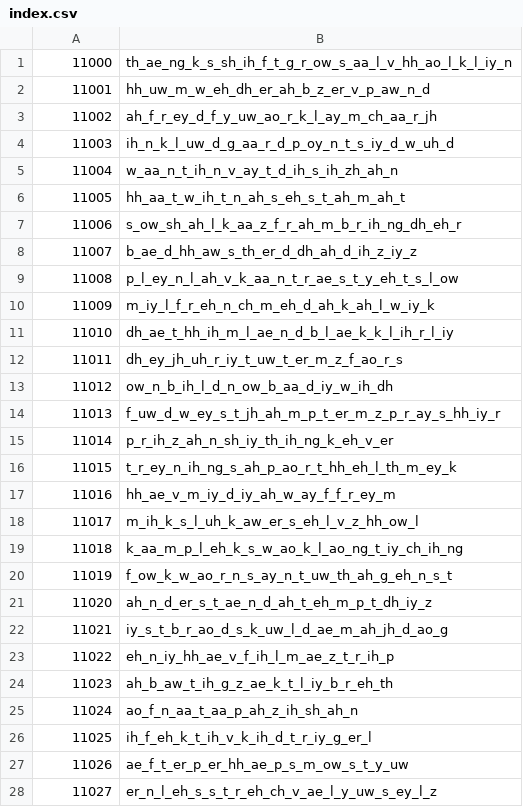
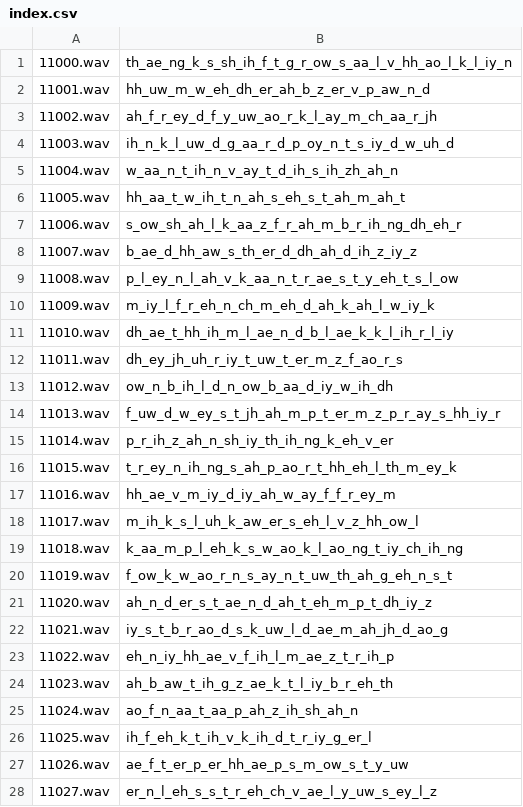
Before and after one commit to Slidingwall/arpasing-10k-11k-reclists, a CSV file: ARPAsing 11k/11k_index_min/index.csv, drawn as a sheet; only a part is shown; the diff covers the shown part only.

Commit message:
Normalize filenames and fix apostrophes
Update ARPAsing dataset metadata: prepend ".wav" to utterance IDs in index.csv files (10k and 11k variants) so entries reference audio filenames, and normalize typographic apostrophes/quotes and minor whitespace/punctuation in several comment and rec list text files across the ARPAsing 10k/10k_min/10k_noindex and 11k directories.

```diff
--- a/ARPAsing 11k/11k_index_min/index.csv
+++ b/ARPAsing 11k/11k_index_min/index.csv
@@ -1,28 +1,28 @@
-11000	th_ae_ng_k_s_sh_ih_f_t_g_r_ow_s_aa_l_v_hh_ao_l_k_l_iy_n
-11001	hh_uw_m_w_eh_dh_er_ah_b_z_er_v_p_aw_n_d
-11002	ah_f_r_ey_d_f_y_uw_ao_r_k_l_ay_m_ch_aa_r_jh
-11003	ih_n_k_l_uw_d_g_aa_r_d_p_oy_n_t_s_iy_d_w_uh_d
-11004	w_aa_n_t_ih_n_v_ay_t_d_ih_s_ih_zh_ah_n
-11005	hh_aa_t_w_ih_t_n_ah_s_eh_s_t_ah_m_ah_t
-11006	s_ow_sh_ah_l_k_aa_z_f_r_ah_m_b_r_ih_ng_dh_eh_r
-11007	b_ae_d_hh_aw_s_th_er_d_dh_ah_d_ih_z_iy_z
-11008	p_l_ey_n_l_ah_v_k_aa_n_t_r_ae_s_t_y_eh_t_s_l_ow
-11009	m_iy_l_f_r_eh_n_ch_m_eh_d_ah_k_ah_l_w_iy_k
-11010	dh_ae_t_hh_ih_m_l_ae_n_d_b_l_ae_k_k_l_ih_r_l_iy
-11011	dh_ey_jh_uh_r_iy_t_uw_t_er_m_z_f_ao_r_s
-11012	ow_n_b_ih_l_d_n_ow_b_aa_d_iy_w_ih_dh
-11013	f_uw_d_w_ey_s_t_jh_ah_m_p_t_er_m_z_p_r_ay_s_hh_iy_r
-11014	p_r_ih_z_ah_n_sh_iy_th_ih_ng_k_eh_v_er
-11015	t_r_ey_n_ih_ng_s_ah_p_ao_r_t_hh_eh_l_th_m_ey_k
-11016	hh_ae_v_m_iy_d_iy_ah_w_ay_f_f_r_ey_m
-11017	m_ih_k_s_l_uh_k_aw_er_s_eh_l_v_z_hh_ow_l
-11018	k_aa_m_p_l_eh_k_s_w_ao_k_l_ao_ng_t_iy_ch_ih_ng
-11019	f_ow_k_w_ao_r_n_s_ay_n_t_uw_th_ah_g_eh_n_s_t
-11020	ah_n_d_er_s_t_ae_n_d_ah_t_eh_m_p_t_dh_iy_z
-11021	iy_s_t_b_r_ao_d_s_k_uw_l_d_ae_m_ah_jh_d_ao_g
-11022	eh_n_iy_hh_ae_v_f_ih_l_m_ae_z_t_r_ih_p
-11023	ah_b_aw_t_ih_g_z_ae_k_t_l_iy_b_r_eh_th
-11024	ao_f_n_aa_t_aa_p_ah_z_ih_sh_ah_n
-11025	ih_f_eh_k_t_ih_v_k_ih_d_t_r_iy_g_er_l
-11026	ae_f_t_er_p_er_hh_ae_p_s_m_ow_s_t_y_uw
-11027	er_n_l_eh_s_s_t_r_eh_ch_v_ae_l_y_uw_s_ey_l_z
+11000.wav	th_ae_ng_k_s_sh_ih_f_t_g_r_ow_s_aa_l_v_hh_ao_l_k_l_iy_n
+11001.wav	hh_uw_m_w_eh_dh_er_ah_b_z_er_v_p_aw_n_d
+11002.wav	ah_f_r_ey_d_f_y_uw_ao_r_k_l_ay_m_ch_aa_r_jh
+11003.wav	ih_n_k_l_uw_d_g_aa_r_d_p_oy_n_t_s_iy_d_w_uh_d
+11004.wav	w_aa_n_t_ih_n_v_ay_t_d_ih_s_ih_zh_ah_n
+11005.wav	hh_aa_t_w_ih_t_n_ah_s_eh_s_t_ah_m_ah_t
+11006.wav	s_ow_sh_ah_l_k_aa_z_f_r_ah_m_b_r_ih_ng_dh_eh_r
+11007.wav	b_ae_d_hh_aw_s_th_er_d_dh_ah_d_ih_z_iy_z
+11008.wav	p_l_ey_n_l_ah_v_k_aa_n_t_r_ae_s_t_y_eh_t_s_l_ow
+11009.wav	m_iy_l_f_r_eh_n_ch_m_eh_d_ah_k_ah_l_w_iy_k
+11010.wav	dh_ae_t_hh_ih_m_l_ae_n_d_b_l_ae_k_k_l_ih_r_l_iy
+11011.wav	dh_ey_jh_uh_r_iy_t_uw_t_er_m_z_f_ao_r_s
+11012.wav	ow_n_b_ih_l_d_n_ow_b_aa_d_iy_w_ih_dh
+11013.wav	f_uw_d_w_ey_s_t_jh_ah_m_p_t_er_m_z_p_r_ay_s_hh_iy_r
+11014.wav	p_r_ih_z_ah_n_sh_iy_th_ih_ng_k_eh_v_er
+11015.wav	t_r_ey_n_ih_ng_s_ah_p_ao_r_t_hh_eh_l_th_m_ey_k
+11016.wav	hh_ae_v_m_iy_d_iy_ah_w_ay_f_f_r_ey_m
+11017.wav	m_ih_k_s_l_uh_k_aw_er_s_eh_l_v_z_hh_ow_l
+11018.wav	k_aa_m_p_l_eh_k_s_w_ao_k_l_ao_ng_t_iy_ch_ih_ng
+11019.wav	f_ow_k_w_ao_r_n_s_ay_n_t_uw_th_ah_g_eh_n_s_t
+11020.wav	ah_n_d_er_s_t_ae_n_d_ah_t_eh_m_p_t_dh_iy_z
+11021.wav	iy_s_t_b_r_ao_d_s_k_uw_l_d_ae_m_ah_jh_d_ao_g
+11022.wav	eh_n_iy_hh_ae_v_f_ih_l_m_ae_z_t_r_ih_p
+11023.wav	ah_b_aw_t_ih_g_z_ae_k_t_l_iy_b_r_eh_th
+11024.wav	ao_f_n_aa_t_aa_p_ah_z_ih_sh_ah_n
+11025.wav	ih_f_eh_k_t_ih_v_k_ih_d_t_r_iy_g_er_l
+11026.wav	ae_f_t_er_p_er_hh_ae_p_s_m_ow_s_t_y_uw
+11027.wav	er_n_l_eh_s_s_t_r_eh_ch_v_ae_l_y_uw_s_ey_l_z
```
Also changed, not shown: 67 edited cells elsewhere in this file, ARPAsing 10k/10k_index/index.csv, ARPAsing 10k/10k_index_min/index.csv, 7 other files.
